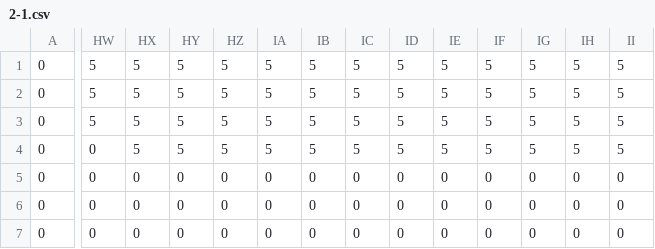
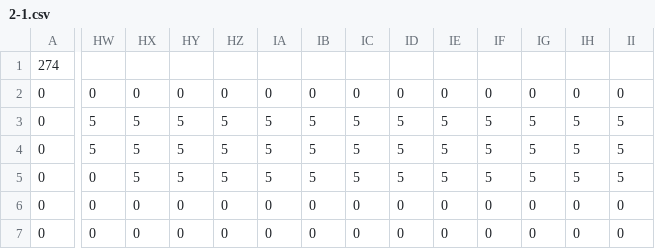
Before and after one commit to Kinoshita-Tatsuya/SmokeSheep, a CSV file: SmokeSheep/SmokeSheep/Stage/2-1.csv, drawn as a sheet; only a part is shown, gaps mark what is left out; the shorter side is filled out with more unchanged rows; addresses are those after the commit; rows hold the shown columns only; the diff covers the shown part only; the diff names each change by its address in the sheet, - before the commit and + after, or states it on an @@ line.

```diff
--- a/SmokeSheep/SmokeSheep/Stage/2-1.csv
+++ b/SmokeSheep/SmokeSheep/Stage/2-1.csv
+row 1: 274
-HW2: 5
+HW2: 0
-HX2: 5
+HX2: 0
-HY2: 5
+HY2: 0
-HZ2: 5
+HZ2: 0
-IA2: 5
+IA2: 0
-IB2: 5
+IB2: 0
-IC2: 5
+IC2: 0
-ID2: 5
+ID2: 0
-IE2: 5
+IE2: 0
-IF2: 5
+IF2: 0
-IG2: 5
+IG2: 0
-IH2: 5
+IH2: 0
-II2: 5
+II2: 0
```
Also changed, not shown: 57 edited cells elsewhere in this file, SmokeSheep/SmokeSheep/Stage/1-2.csv, SmokeSheep/SmokeSheep/Stage/2-2.csv, 11 other files.
